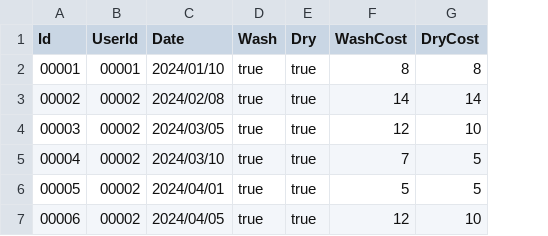
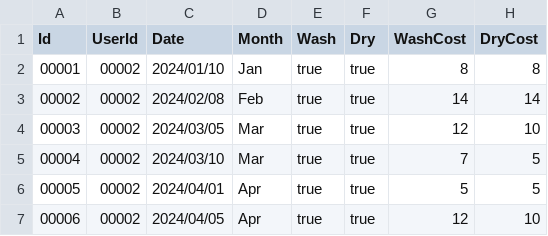
Before and after one commit to sujeewafed/F23_3175_G3_BubbleWash, a CSV file: app/src/main/res/raw/bookings.csv, drawn as a sheet; only a part is shown; the diff names each change by its address in the sheet, - before the commit and + after, or states it on an @@ line.

Commit message:
integrated chart data with DB

```diff
--- a/app/src/main/res/raw/bookings.csv
+++ b/app/src/main/res/raw/bookings.csv
+column D (Month), rows 2-7: Jan | Feb | Mar | Mar | Apr | Apr
-B2 (UserId): 00001
+B2 (UserId): 00002
```
Also changed, not shown: 7 other files.
